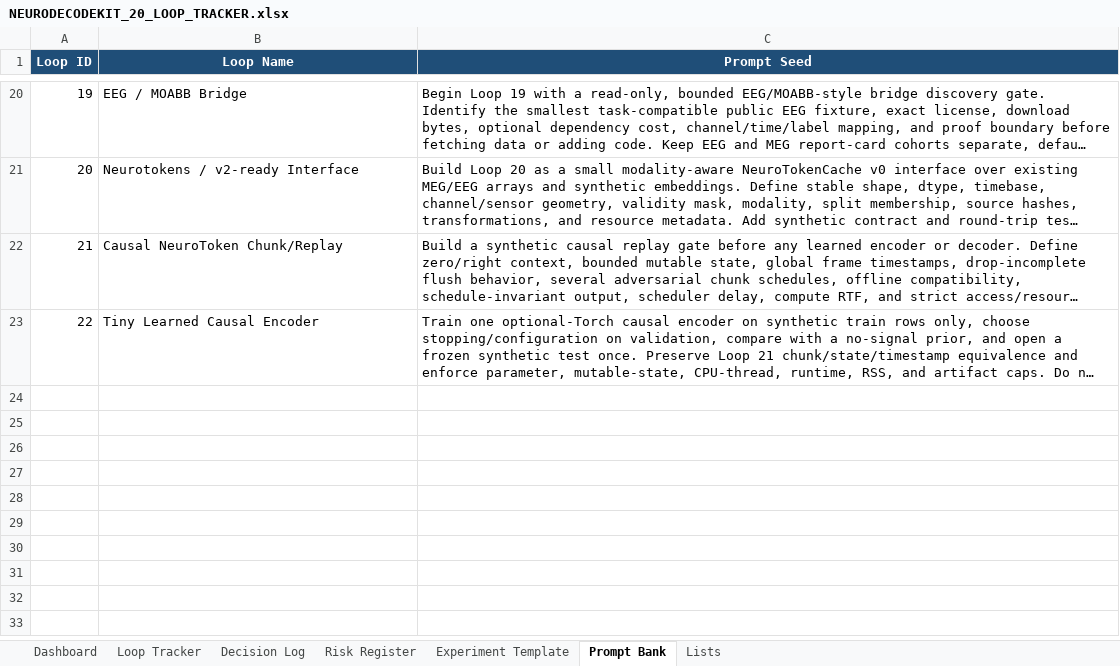
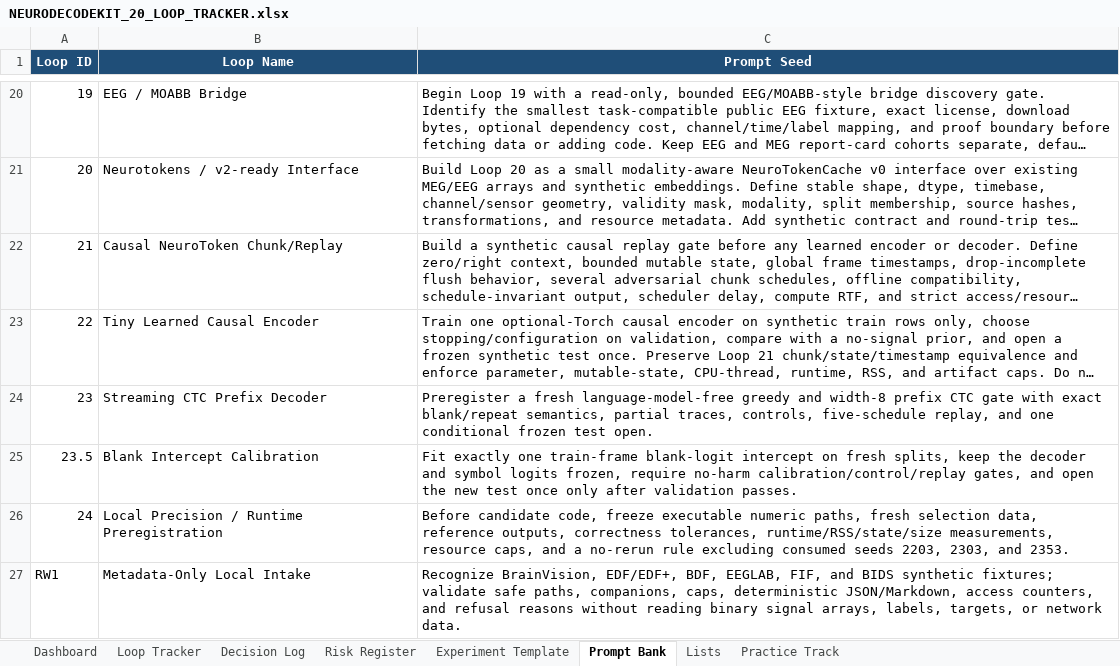
Before and after one commit to CheickDiakite-yikes/neurodecodekit, an Excel workbook: docs/NEURODECODEKIT_20_LOOP_TRACKER.xlsx, sheet Prompt Bank, drawn as a sheet; only a part is shown, gaps mark what is left out; long unchanged cells end in …; values as stored, in another font and other column widths than the file's, no borders; table styles not drawn; the diff names each change by its address in the sheet, - before the commit and + after, or states it on an @@ line.

Commit message:
Add real-world practice research gate

```diff
--- a/docs/NEURODECODEKIT_20_LOOP_TRACKER.xlsx (sheet Prompt Bank)
+++ b/docs/NEURODECODEKIT_20_LOOP_TRACKER.xlsx (sheet Prompt Bank)
+sheet tab: Practice Track
+row 24: 23 | Streaming CTC Prefix Decoder | Preregister a fresh language-model-free greedy and width-8 prefix CTC gate with exact blank/repeat semantics, partial traces, controls, five-schedule replay, and one conditional frozen test open.
+row 25: 23.5 | Blank Intercept Calibration | Fit exactly one train-frame blank-logit intercept on fresh splits, keep the decoder and symbol logits frozen, require no-harm calibration/control/replay gates, and open the new test once only after validation passes.
+row 26: 24 | Local Precision / Runtime Preregistration | Before candidate code, freeze executable numeric paths, fresh selection data, reference outputs, correctness tolerances, runtime/RSS/state/size measurements, resource caps, and a no-rerun rule excluding consumed seeds 2203, 2303, and 2353.
+row 27: RW1 | Metadata-Only Local Intake | Recognize BrainVision, EDF/EDF+, BDF, EEGLAB, FIF, and BIDS synthetic fixtures; validate safe paths, companions, caps, deterministic JSON/Markdown, access counters, and refusal reasons without reading binary signal arrays, labels, targets, or network data.
```
Also changed, not shown: sheet Decision Log, sheet Risk Register, sheet Dashboard, charts or pictures, 14 other files.
